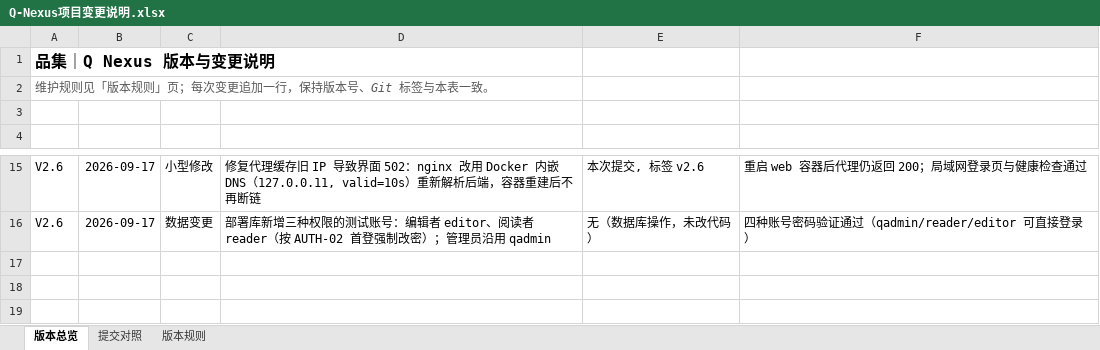
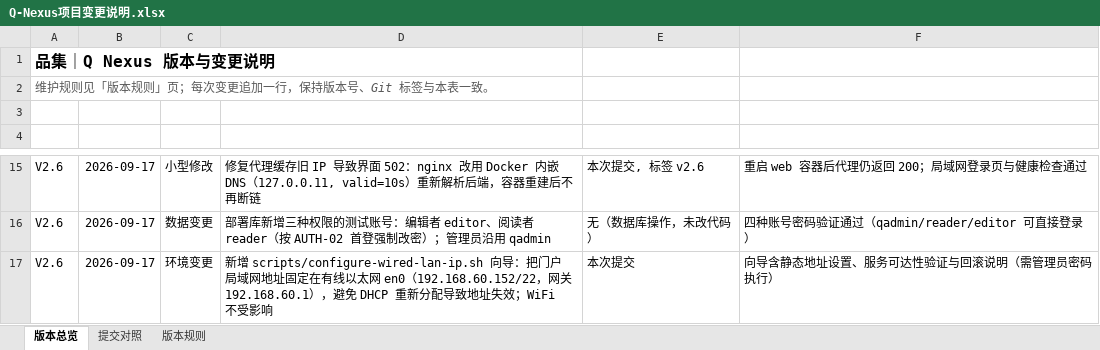
Before and after one commit to profundity-max/quality-homepage, an Excel workbook: Q-Nexus项目变更说明.xlsx, sheet 版本总览, drawn as a sheet; only a part is shown, gaps mark what is left out; values as stored, in another font and other column widths than the file's, no borders; the diff names each change by its address in the sheet, - before the commit and + after, or states it on an @@ line.

Commit message:
ops: add wizard to fix the portal LAN address on wired Ethernet (V2.6)

```diff
--- a/Q-Nexus项目变更说明.xlsx (sheet 版本总览)
+++ b/Q-Nexus项目变更说明.xlsx (sheet 版本总览)
+row 17: V2.6 | 2026-09-17 | 环境变更 | 新增 scripts/configure-wired-lan-ip.sh 向导：把门户局域网地址固定在有线以太网 en0（192.168.60.152/22，网关 192.168.60.1），避免 DHCP 重新分配导致地址失效；WiFi 不受影响 | 本次提交 | 向导含静态地址设置、服务可达性验证与回滚说明（需管理员密码执行）
```
Also changed, not shown: 2 other files.
